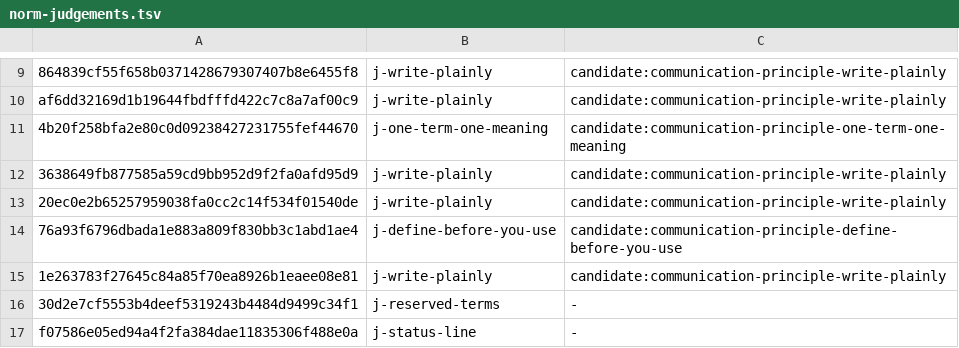
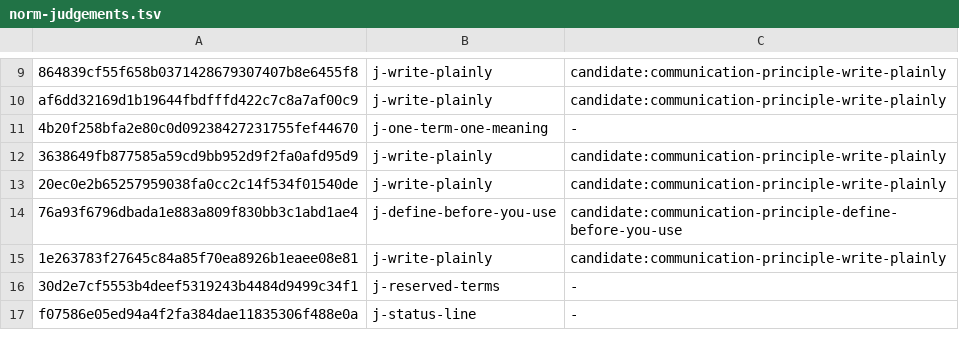
Before and after one commit to yaojiethng/agent-sandbox, a TSV file: scripts/lint/norm-judgements.tsv, drawn as a sheet; only a part is shown, gaps mark what is left out; the diff names each change by its address in the sheet, - before the commit and + after, or states it on an @@ line.

Commit message:
workflow: draft the plain-wording standard
The rejection settles the home, not the content, so the draft holds what the map measured and a table naming the skill or gate that already owns each rule, and borrows only the shape of the skill it will absorb.

```diff
--- a/scripts/lint/norm-judgements.tsv
+++ b/scripts/lint/norm-judgements.tsv
-C11: candidate:communication-principle-one-term-one-meaning
+C11: -
```
Also changed, not shown: 5 other files.
